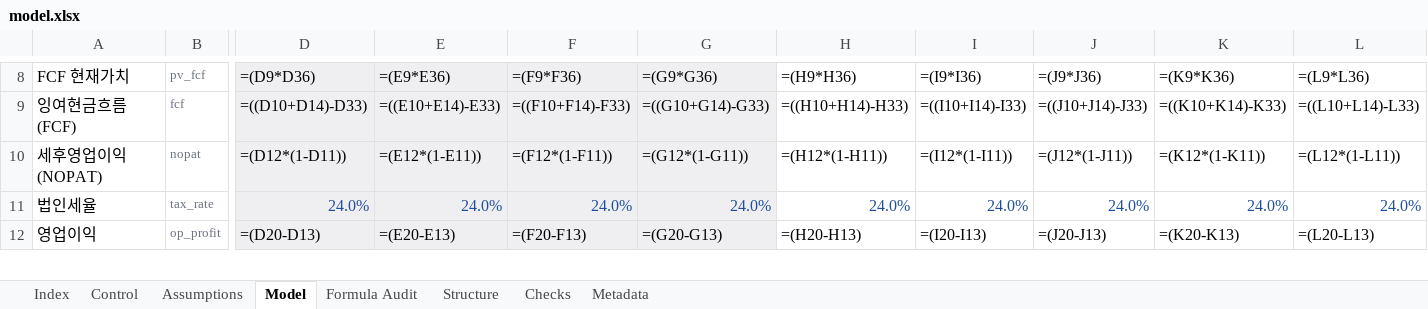
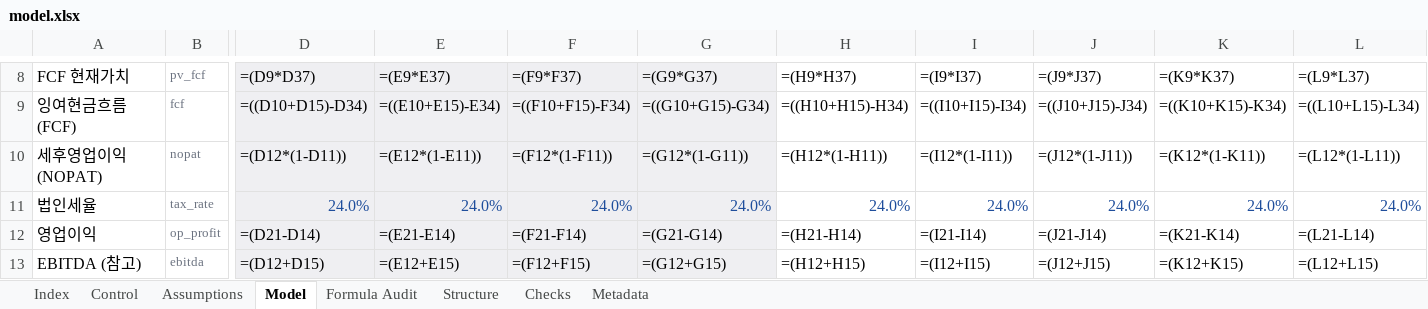
Before and after one commit to hwang-joonha/stock1, an Excel workbook: companies/ktg/model.xlsx, sheet Model, drawn as a sheet; only a part is shown, gaps mark what is left out; values as stored, in another font and other column widths than the file's, no borders; formulas without a stored value are shown as written; rows hold the shown columns only; the diff covers the shown part only; the diff names each change by its address in the sheet, - before the commit and + after, or states it on an @@ line.

```diff
--- a/companies/ktg/model.xlsx (sheet Model)
+++ b/companies/ktg/model.xlsx (sheet Model)
-D8: =(D9*D36)
+D8: =(D9*D37)
-E8: =(E9*E36)
+E8: =(E9*E37)
-F8: =(F9*F36)
+F8: =(F9*F37)
-G8: =(G9*G36)
+G8: =(G9*G37)
-H8: =(H9*H36)
+H8: =(H9*H37)
-I8: =(I9*I36)
+I8: =(I9*I37)
-J8: =(J9*J36)
+J8: =(J9*J37)
-K8: =(K9*K36)
+K8: =(K9*K37)
-L8: =(L9*L36)
+L8: =(L9*L37)
-D9: =((D10+D14)-D33)
+D9: =((D10+D15)-D34)
-E9: =((E10+E14)-E33)
+E9: =((E10+E15)-E34)
-F9: =((F10+F14)-F33)
+F9: =((F10+F15)-F34)
-G9: =((G10+G14)-G33)
+G9: =((G10+G15)-G34)
-H9: =((H10+H14)-H33)
+H9: =((H10+H15)-H34)
-I9: =((I10+I14)-I33)
+I9: =((I10+I15)-I34)
-J9: =((J10+J14)-J33)
+J9: =((J10+J15)-J34)
-K9: =((K10+K14)-K33)
+K9: =((K10+K15)-K34)
-L9: =((L10+L14)-L33)
+L9: =((L10+L15)-L34)
-D12: =(D20-D13)
+D12: =(D21-D14)
-E12: =(E20-E13)
+E12: =(E21-E14)
-F12: =(F20-F13)
+F12: =(F21-F14)
-G12: =(G20-G13)
+G12: =(G21-G14)
-H12: =(H20-H13)
+H12: =(H21-H14)
-I12: =(I20-I13)
+I12: =(I21-I14)
-J12: =(J20-J13)
+J12: =(J21-J14)
-K12: =(K20-K13)
+K12: =(K21-K14)
-L12: =(L20-L13)
+L12: =(L21-L14)
+row 13: EBITDA (참고) | ebitda | =(D12+D15) | =(E12+E15) | =(F12+F15) | =(G12+G15) | =(H12+H15) | =(I12+I15) | =(J12+J15) | =(K12+K15) | =(L12+L15)
```
Also changed, not shown: 126 edited cells elsewhere in this sheet, sheet Structure, sheet Formula Audit, sheet Checks, sheet Metadata, companies/samsung-em/model.xlsx, companies/tlb/model.xlsx, 10 other files.
